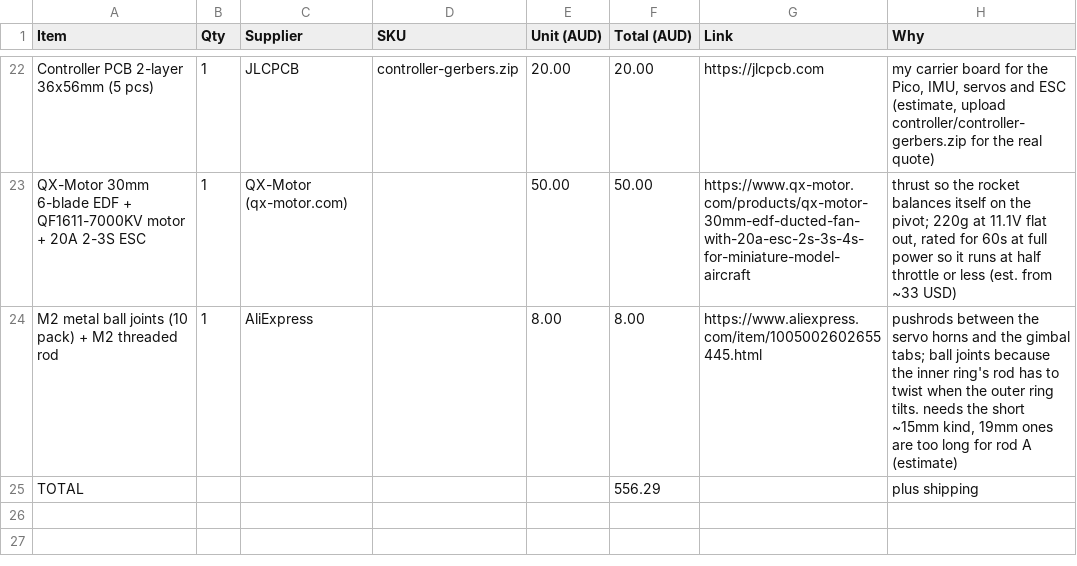
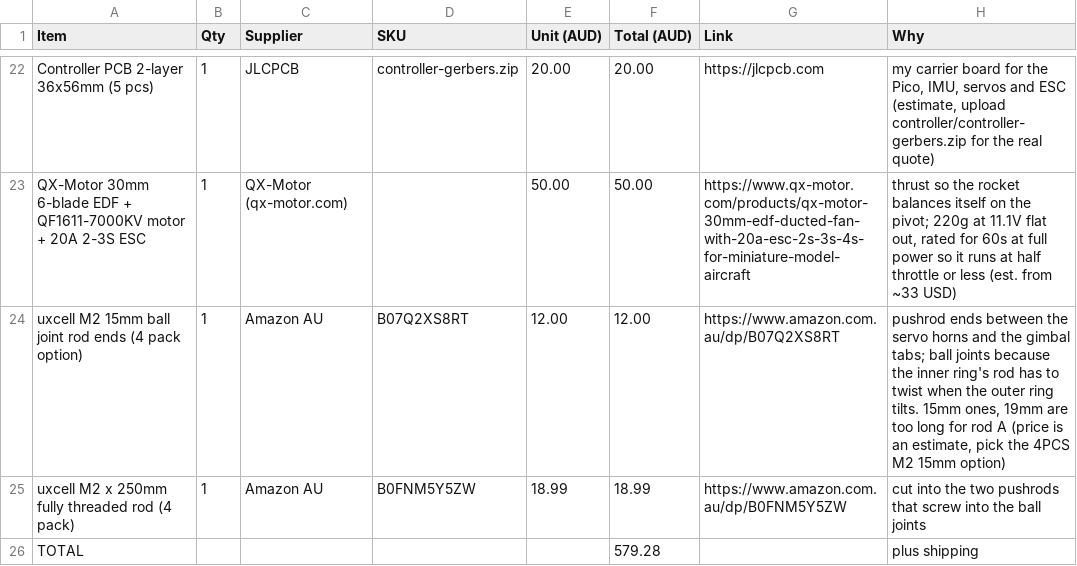
Before and after one commit to navthings/lilpid, a CSV file: bom.csv, drawn as a sheet; only a part is shown, gaps mark what is left out.

Commit message:
ball links from amazon instead

```diff
--- a/bom.csv
+++ b/bom.csv
@@ -23,3 +23,4 @@
 "QX-Motor 30mm 6-blade EDF + QF1611-7000KV motor + 20A 2-3S ESC","1","QX-Motor (qx-motor.com)","","50.00","50.00","https://www.qx-motor.com/products/qx-motor-30mm-edf-ducted-fan-with-20a-esc-2s-3s-4s-for-miniature-model-aircraft","thrust so the rocket balances itself on the pivot; 220g at 11.1V flat out, rated for 60s at full power so it runs at half throttle or less (est. from ~33 USD)"
-"M2 metal ball joints (10 pack) + M2 threaded rod","1","AliExpress","","8.00","8.00","https://www.aliexpress.com/item/1005002602655445.html","pushrods between the servo horns and the gimbal tabs; ball joints because the inner ring's rod has to twist when the outer ring tilts. needs the short ~15mm kind, 19mm ones are too long for rod A (estimate)"
-"TOTAL","","","","","556.29","","plus shipping"
+"uxcell M2 15mm ball joint rod ends (4 pack option)","1","Amazon AU","B07Q2XS8RT","12.00","12.00","https://www.amazon.com.au/dp/B07Q2XS8RT","pushrod ends between the servo horns and the gimbal tabs; ball joints because the inner ring's rod has to twist when the outer ring tilts. 15mm ones, 19mm are too long for rod A (price is an estimate, pick the 4PCS M2 15mm option)"
+"uxcell M2 x 250mm fully threaded rod (4 pack)","1","Amazon AU","B0FNM5Y5ZW","18.99","18.99","https://www.amazon.com.au/dp/B0FNM5Y5ZW","cut into the two pushrods that screw into the ball joints"
+"TOTAL","","","","","579.28","","plus shipping"
```
